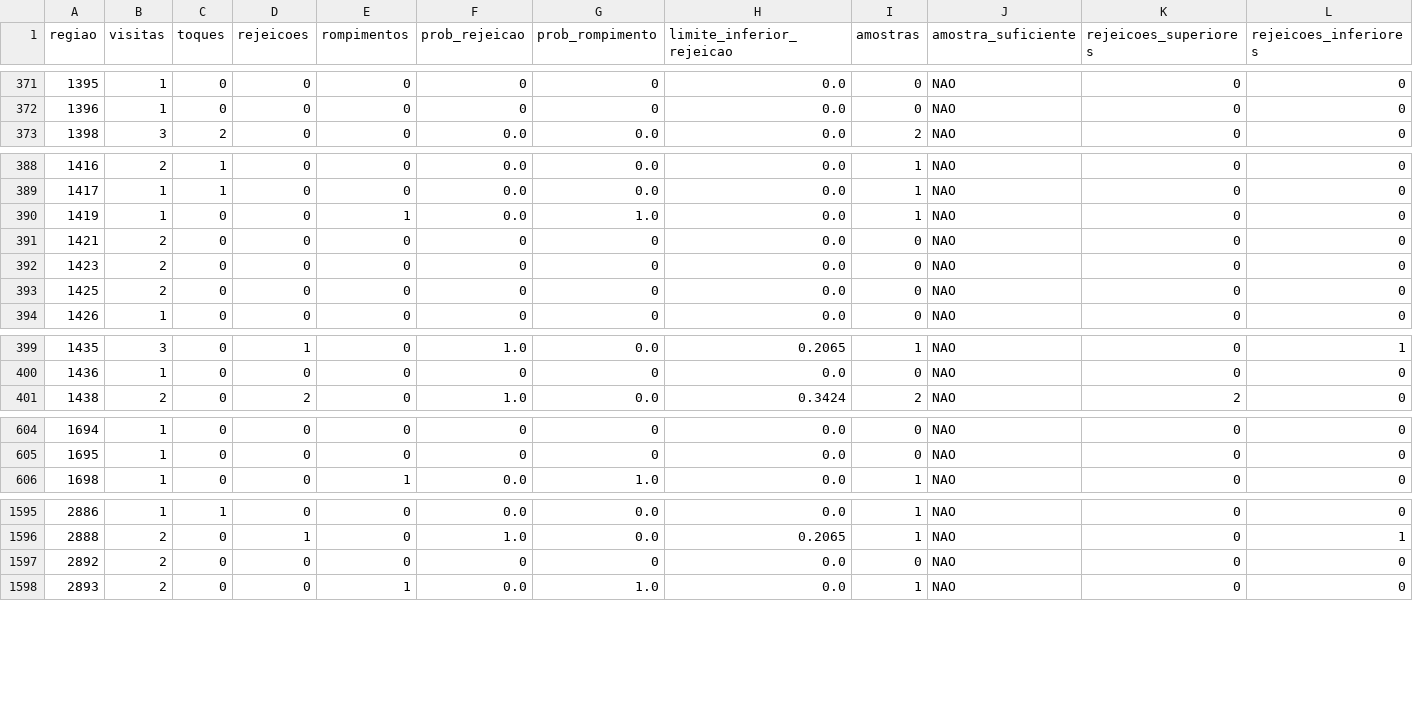
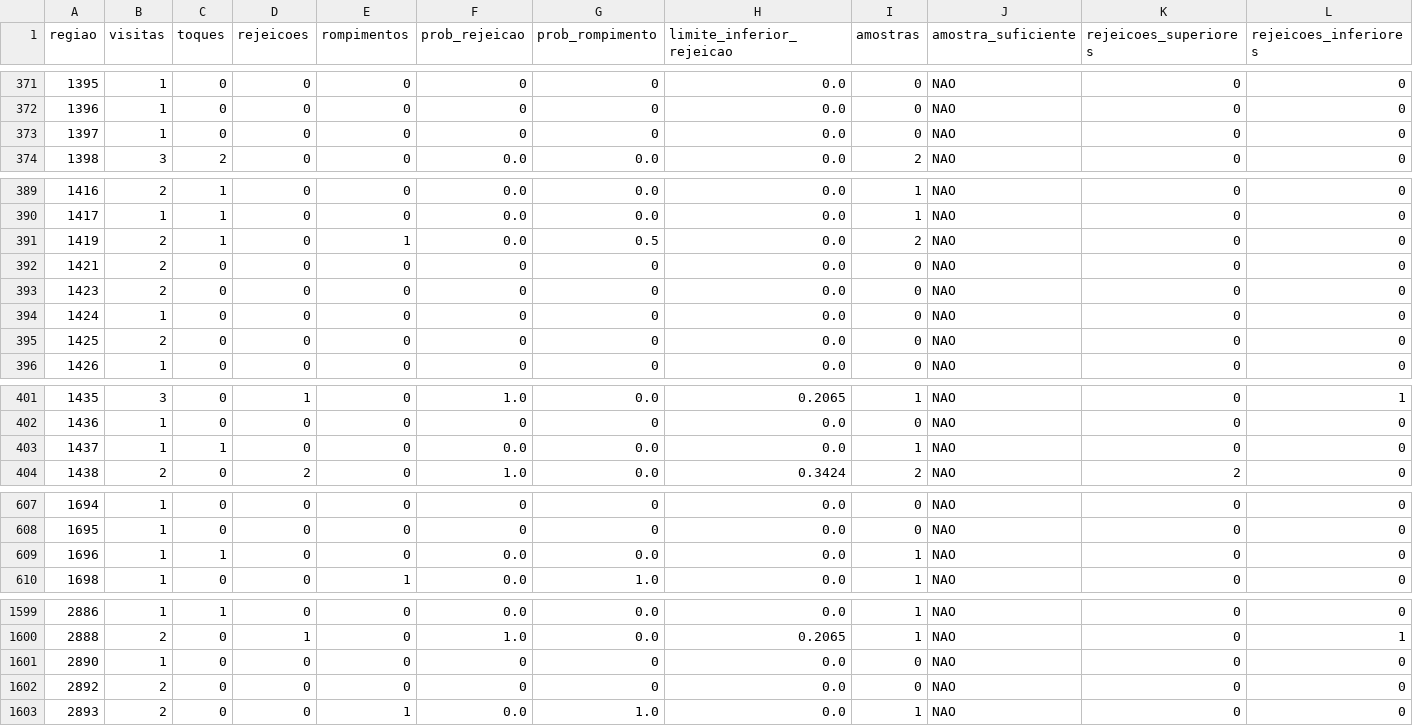
Before and after one commit to loucoparasempre00-ship-it/xauusd-bot-v2-, a CSV file: data/estatisticas_regioes_m5.csv, drawn as a sheet; only a part is shown, gaps mark what is left out; addresses are those after the commit; rows hold the shown columns only; the diff covers the shown part only; the diff names each change by its address in the sheet, - before the commit and + after, or states it on an @@ line.

```diff
--- a/data/estatisticas_regioes_m5.csv
+++ b/data/estatisticas_regioes_m5.csv
+row 373: 1397 | 1 | 0 | 0 | 0 | 0 | 0 | 0.0 | 0 | NAO | 0 | 0
-B391 (visitas): 1
+B391 (visitas): 2
-C391 (toques): 0
+C391 (toques): 1
-G391 (prob_rompimento): 1.0
+G391 (prob_rompimento): 0.5
-I391 (amostras): 1
+I391 (amostras): 2
+row 394: 1424 | 1 | 0 | 0 | 0 | 0 | 0 | 0.0 | 0 | NAO | 0 | 0
+row 403: 1437 | 1 | 1 | 0 | 0 | 0.0 | 0.0 | 0.0 | 1 | NAO | 0 | 0
+row 609: 1696 | 1 | 1 | 0 | 0 | 0.0 | 0.0 | 0.0 | 1 | NAO | 0 | 0
+row 1601: 2890 | 1 | 0 | 0 | 0 | 0 | 0 | 0.0 | 0 | NAO | 0 | 0
```
Also changed, not shown: 30 edited cells elsewhere in this file, data/eventos_bordas_m5.csv, data/relatorio_geral_tabuleiro_m5.csv, 7 other files.
